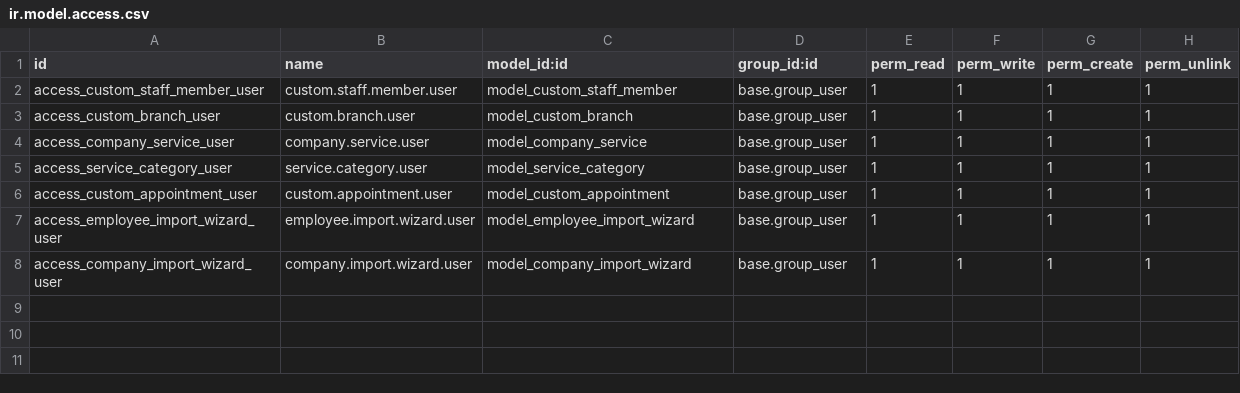
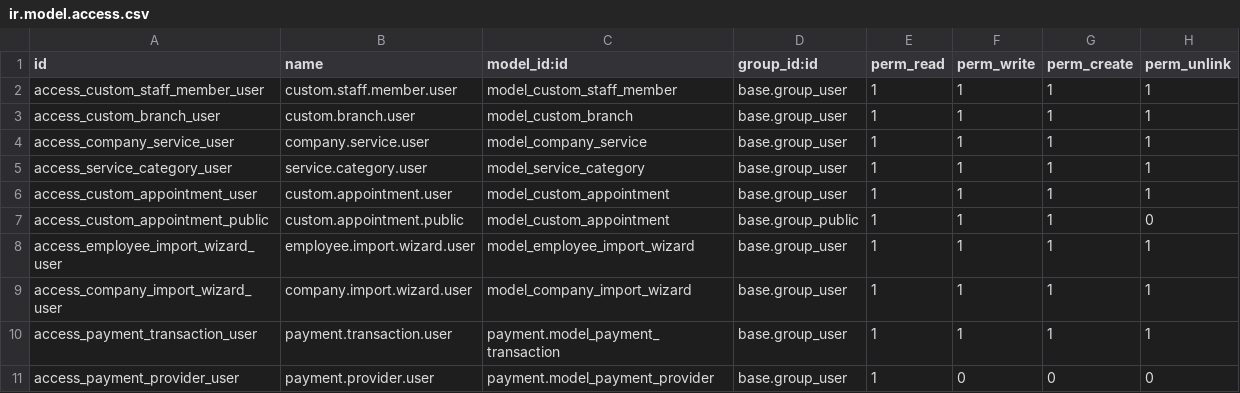
Before and after one commit to Sniffr/odoo, a CSV file: addons/custom_appointments/security/ir.model.access.csv, drawn as a sheet.

```diff
--- a/addons/custom_appointments/security/ir.model.access.csv
+++ b/addons/custom_appointments/security/ir.model.access.csv
@@ -6,3 +6,6 @@ access_service_category_user,service.category.user,model_service_category,base.g
 access_custom_appointment_user,custom.appointment.user,model_custom_appointment,base.group_user,1,1,1,1
+access_custom_appointment_public,custom.appointment.public,model_custom_appointment,base.group_public,1,1,1,0
 access_employee_import_wizard_user,employee.import.wizard.user,model_employee_import_wizard,base.group_user,1,1,1,1
 access_company_import_wizard_user,company.import.wizard.user,model_company_import_wizard,base.group_user,1,1,1,1
+access_payment_transaction_user,payment.transaction.user,payment.model_payment_transaction,base.group_user,1,1,1,1
+access_payment_provider_user,payment.provider.user,payment.model_payment_provider,base.group_user,1,0,0,0
```
Also changed, not shown: 5 other files.
